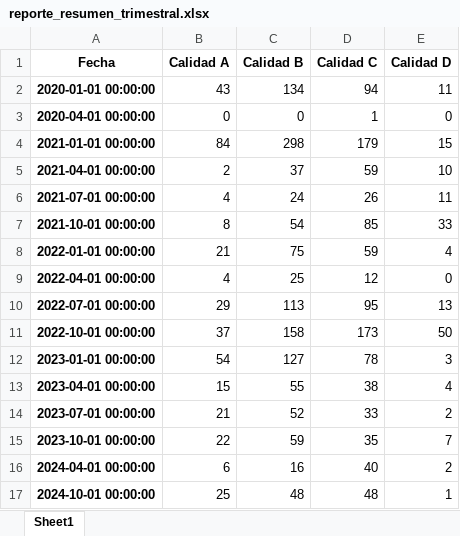
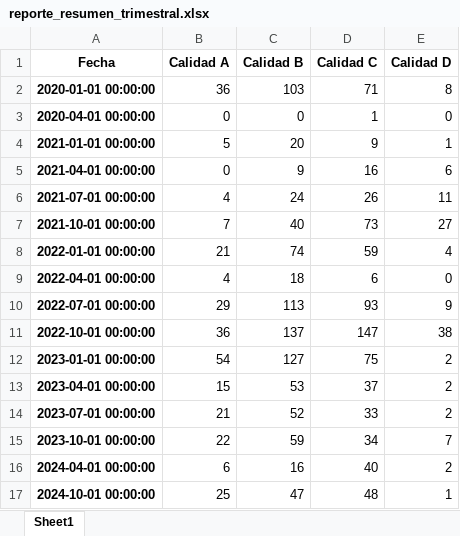
Before and after one commit to fbiason/lenga-pagatonia, an Excel workbook: web-lenga/reporte_resumen_trimestral.xlsx, sheet Sheet1, drawn as a sheet; values as stored, in another font and other column widths than the file's, no borders; the diff names each change by its address in the sheet, - before the commit and + after, or states it on an @@ line.

Commit message:
add files in lenga-patagonia

```diff
--- a/web-lenga/reporte_resumen_trimestral.xlsx (sheet Sheet1)
+++ b/web-lenga/reporte_resumen_trimestral.xlsx (sheet Sheet1)
-B2 (Calidad A): 43
+B2 (Calidad A): 36
-C2 (Calidad B): 134
+C2 (Calidad B): 103
-D2 (Calidad C): 94
+D2 (Calidad C): 71
-E2 (Calidad D): 11
+E2 (Calidad D): 8
-B4 (Calidad A): 84
+B4 (Calidad A): 5
-C4 (Calidad B): 298
+C4 (Calidad B): 20
-D4 (Calidad C): 179
+D4 (Calidad C): 9
-E4 (Calidad D): 15
+E4 (Calidad D): 1
-B5 (Calidad A): 2
+B5 (Calidad A): 0
-C5 (Calidad B): 37
+C5 (Calidad B): 9
-D5 (Calidad C): 59
+D5 (Calidad C): 16
-E5 (Calidad D): 10
+E5 (Calidad D): 6
-B7 (Calidad A): 8
+B7 (Calidad A): 7
-C7 (Calidad B): 54
+C7 (Calidad B): 40
-D7 (Calidad C): 85
+D7 (Calidad C): 73
-E7 (Calidad D): 33
+E7 (Calidad D): 27
-C8 (Calidad B): 75
+C8 (Calidad B): 74
-C9 (Calidad B): 25
+C9 (Calidad B): 18
-D9 (Calidad C): 12
+D9 (Calidad C): 6
-D10 (Calidad C): 95
+D10 (Calidad C): 93
-E10 (Calidad D): 13
+E10 (Calidad D): 9
-B11 (Calidad A): 37
+B11 (Calidad A): 36
-C11 (Calidad B): 158
+C11 (Calidad B): 137
-D11 (Calidad C): 173
+D11 (Calidad C): 147
-E11 (Calidad D): 50
+E11 (Calidad D): 38
-D12 (Calidad C): 78
+D12 (Calidad C): 75
-E12 (Calidad D): 3
+E12 (Calidad D): 2
-C13 (Calidad B): 55
+C13 (Calidad B): 53
-D13 (Calidad C): 38
+D13 (Calidad C): 37
-E13 (Calidad D): 4
+E13 (Calidad D): 2
-D15 (Calidad C): 35
+D15 (Calidad C): 34
-C17 (Calidad B): 48
+C17 (Calidad B): 47
```
Also changed, not shown: 21 other files.
